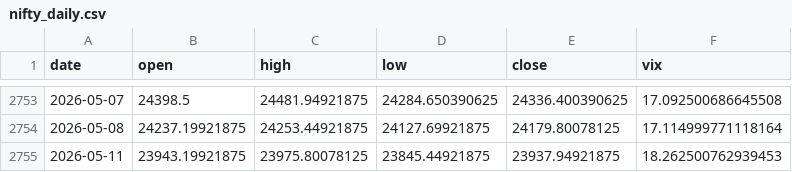
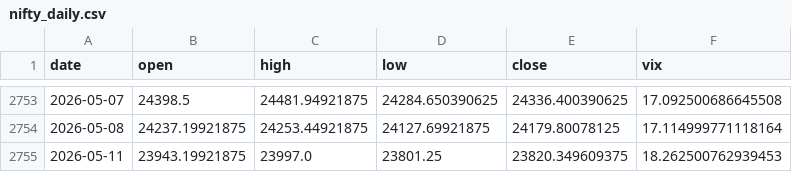
Before and after one commit to rsnerella/JUDAH-Nifty-Oracle, a CSV file: data/nifty_daily.csv, drawn as a sheet; only a part is shown, gaps mark what is left out.

```diff
--- a/data/nifty_daily.csv
+++ b/data/nifty_daily.csv
@@ -2754,2 +2754,2 @@ date,open,high,low,close,vix
 2026-05-08,24237.19921875,24253.44921875,24127.69921875,24179.80078125,17.114999771118164
-2026-05-11,23943.19921875,23975.80078125,23845.44921875,23937.94921875,18.262500762939453
+2026-05-11,23943.19921875,23997.0,23801.25,23820.349609375,18.262500762939453
```
Also changed, not shown: data/crude_daily.csv, data/dxy_daily.csv, 6 other files.
